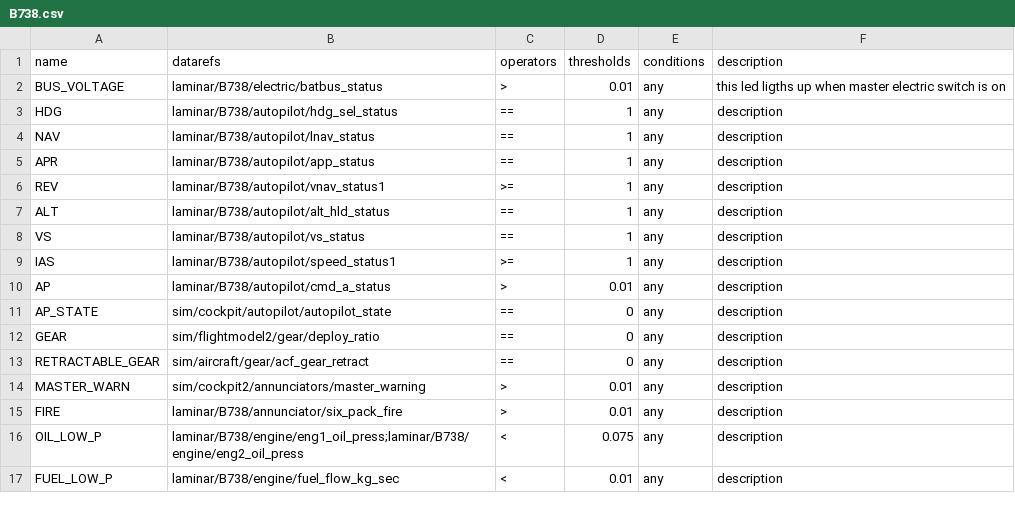
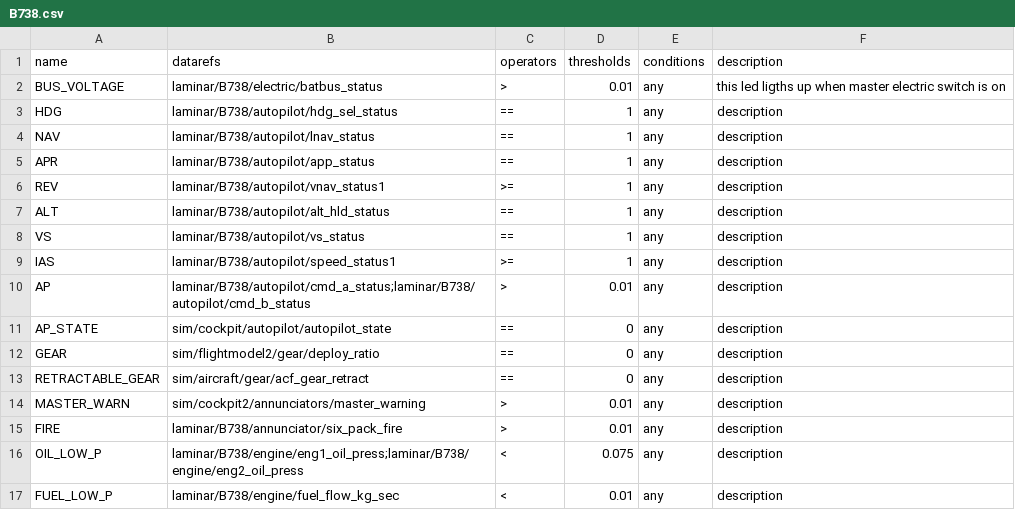
Before and after one commit to xairline/Honeycomb-Bravo-Plugin, a CSV file: profiles/B738.csv, drawn as a sheet; only a part is shown.

Commit message:
fix

```diff
--- a/profiles/B738.csv
+++ b/profiles/B738.csv
@@ -9,3 +9,3 @@ VS,laminar/B738/autopilot/vs_status,==,1,any,description
 IAS,laminar/B738/autopilot/speed_status1,>=,1,any,description
-AP,laminar/B738/autopilot/cmd_a_status,>,0.01,any,description
+AP,laminar/B738/autopilot/cmd_a_status;laminar/B738/autopilot/cmd_b_status,>,0.01,any,description
 AP_STATE,sim/cockpit/autopilot/autopilot_state,==,0,any,description
```
